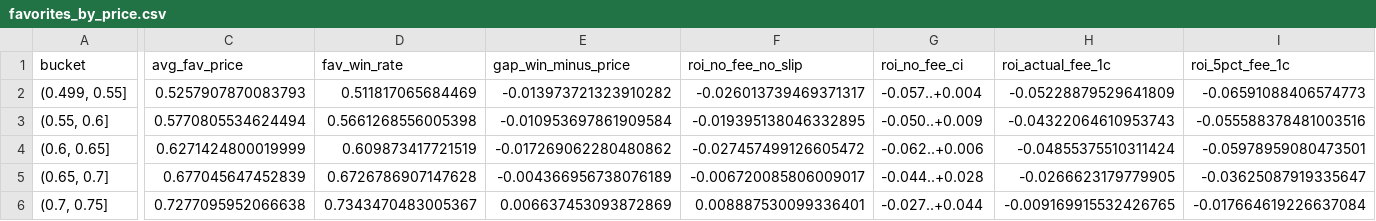
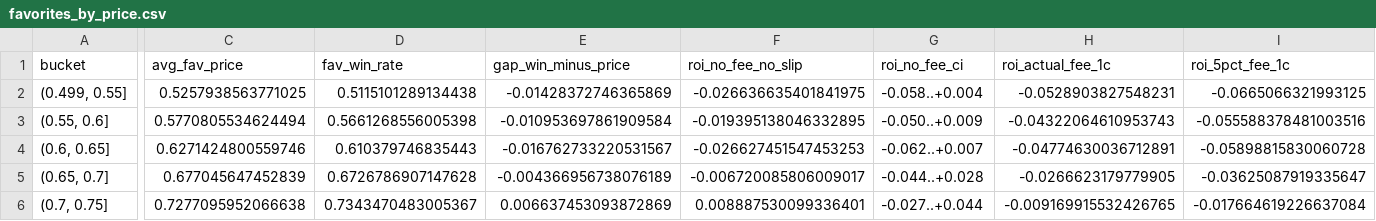
Before and after one commit to JeremyWhittaker/Polymarket_arbitrage, a CSV file: reports/favorites_by_price.csv, drawn as a sheet; only a part is shown, gaps mark what is left out; the diff covers the shown part only; the diff names each change by its address in the sheet, - before the commit and + after, or states it on an @@ line.

```diff
--- a/reports/favorites_by_price.csv
+++ b/reports/favorites_by_price.csv
-C2 (avg_fav_price): 0.5257907870083793
+C2 (avg_fav_price): 0.5257938563771025
-D2 (fav_win_rate): 0.511817065684469
+D2 (fav_win_rate): 0.5115101289134438
-E2 (gap_win_minus_price): -0.013973721323910282
+E2 (gap_win_minus_price): -0.01428372746365869
-F2 (roi_no_fee_no_slip): -0.026013739469371317
+F2 (roi_no_fee_no_slip): -0.026636635401841975
-G2 (roi_no_fee_ci): -0.057..+0.004
+G2 (roi_no_fee_ci): -0.058..+0.004
-H2 (roi_actual_fee_1c): -0.05228879529641809
+H2 (roi_actual_fee_1c): -0.0528903827548231
-I2 (roi_5pct_fee_1c): -0.06591088406574773
+I2 (roi_5pct_fee_1c): -0.0665066321993125
-C4 (avg_fav_price): 0.6271424800019999
+C4 (avg_fav_price): 0.6271424800559746
-D4 (fav_win_rate): 0.609873417721519
+D4 (fav_win_rate): 0.610379746835443
-E4 (gap_win_minus_price): -0.017269062280480862
+E4 (gap_win_minus_price): -0.016762733220531567
-F4 (roi_no_fee_no_slip): -0.027457499126605472
+F4 (roi_no_fee_no_slip): -0.026627451547453253
-G4 (roi_no_fee_ci): -0.062..+0.006
+G4 (roi_no_fee_ci): -0.062..+0.007
-H4 (roi_actual_fee_1c): -0.04855375510311424
+H4 (roi_actual_fee_1c): -0.04774630036712891
-I4 (roi_5pct_fee_1c): -0.05978959080473501
+I4 (roi_5pct_fee_1c): -0.05898815830060728
```
Also changed, not shown: 35 edited cells elsewhere in this file, reports/favorites_by_season.csv, reports/favorites_by_sport.csv, 20 other files.
